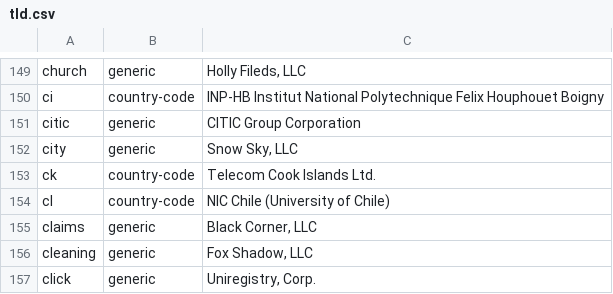
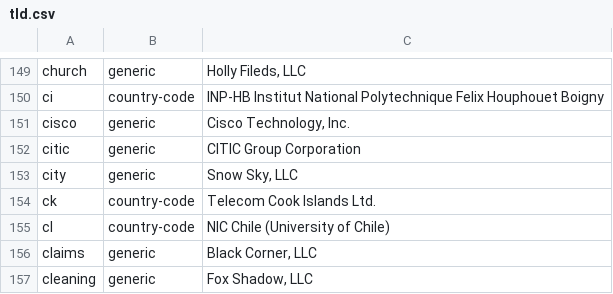
Before and after one commit to nojimage/tld-crawler, a CSV file: data/tld.csv, drawn as a sheet; only a part is shown, gaps mark what is left out; the shorter side is filled out with more unchanged rows.

```diff
--- a/data/tld.csv
+++ b/data/tld.csv
@@ -157,2 +157,3 @@ church,generic,"Holly Fileds, LLC"
 ci,country-code,"INP-HB Institut National Polytechnique Felix Houphouet Boigny"
+cisco,generic,"Cisco Technology, Inc."
 citic,generic,"CITIC Group Corporation"
```
Also changed, not shown: 3 other files.
